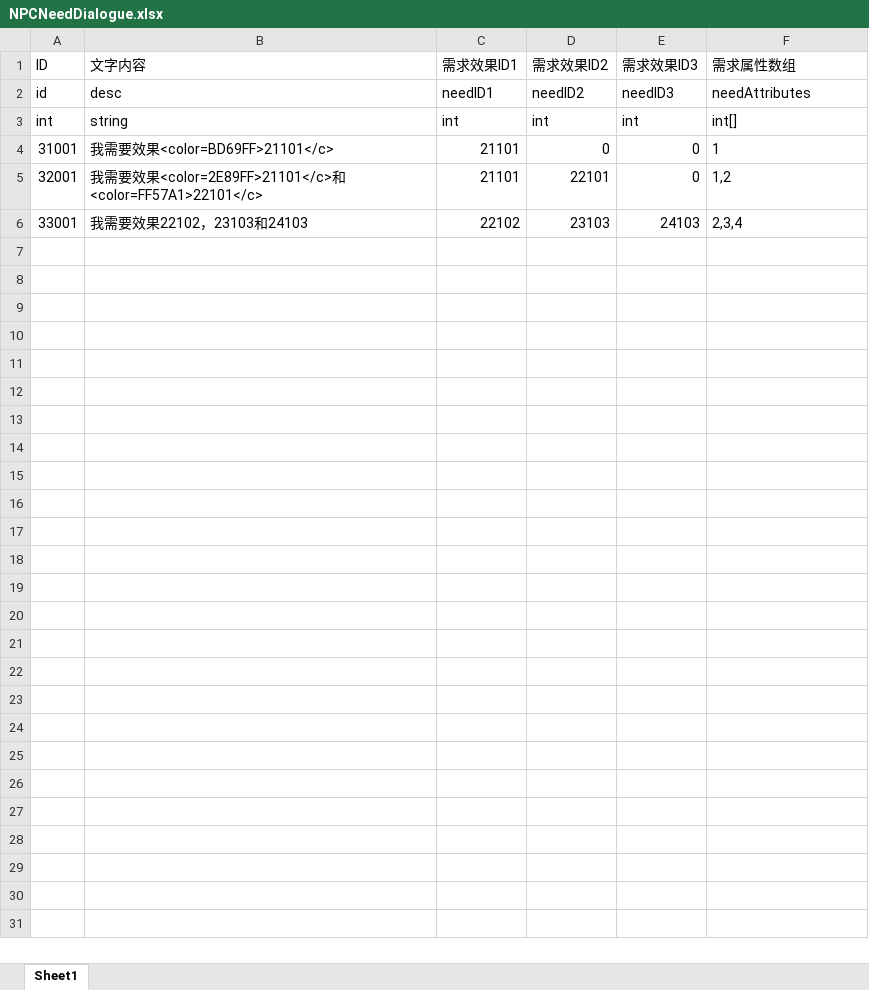
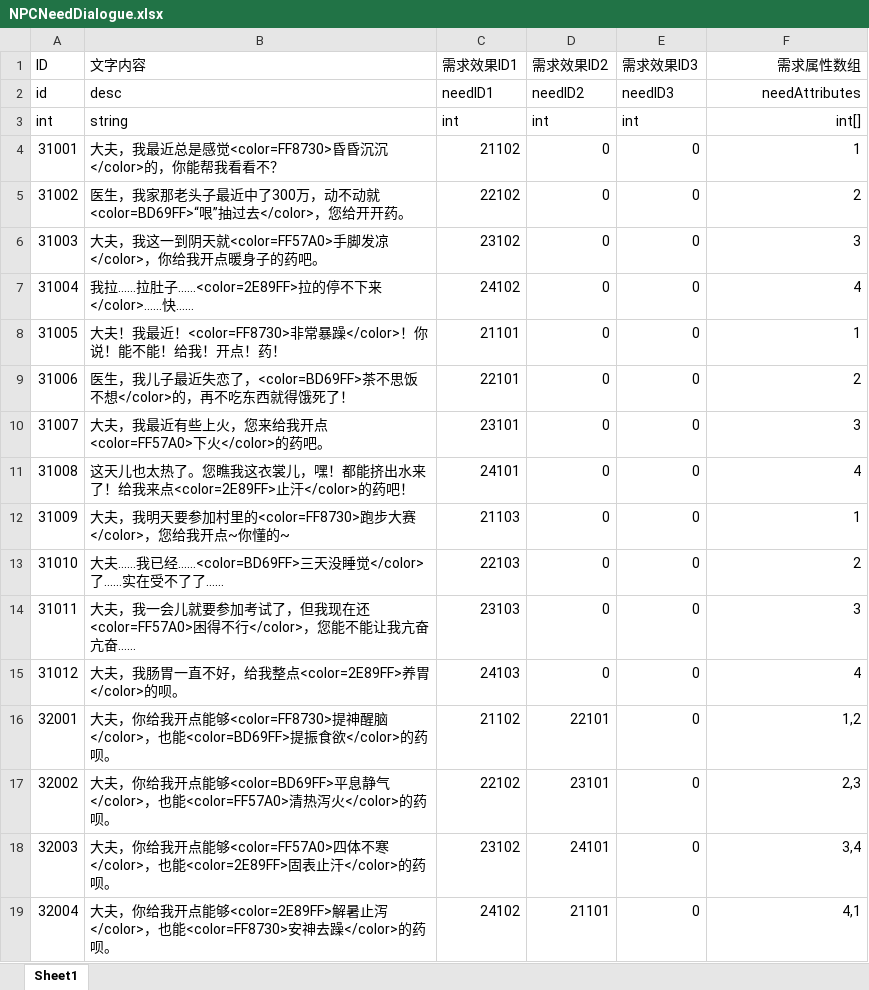
Before and after one commit to duanjiahao/Booom, an Excel workbook: Configs/NPCNeedDialogue.xlsx, sheet Sheet1, drawn as a sheet; only a part is shown; values as stored, in another font and other column widths than the file's, no borders; removed rows and columns are numbered as before the commit, all else as after; the diff covers the shown part only; the diff names each change by its address in the sheet, - before the commit and + after, or states it on an @@ line.

```diff
--- a/Configs/NPCNeedDialogue.xlsx (sheet Sheet1)
+++ b/Configs/NPCNeedDialogue.xlsx (sheet Sheet1)
-F1:F4 alignment: left
+F1:F4 alignment: right
-B4 (文字内容): 我需要效果<color=BD69FF>21101</c>
+B4 (文字内容): 大夫，我最近总是感觉<color=FF8730>昏昏沉沉</color>的，你能帮我看看不？
-C4 (需求效果ID1): 21101
+C4 (需求效果ID1): 21102
+row 5: 31002 | 医生，我家那老头子最近中了300万，动不动就<color=BD69FF>“哏”抽过去</color>，您给开开药。 | 22102 | 0 | 0 | 2
+row 6: 31003 | 大夫，我这一到阴天就<color=FF57A0>手脚发凉</color>，你给我开点暖身子的药吧。 | 23102 | 0 | 0 | 3
+row 7: 31004 | 我拉……拉肚子……<color=2E89FF>拉的停不下来</color>……快…… | 24102 | 0 | 0 | 4
+row 8: 31005 | 大夫！我最近！<color=FF8730>非常暴躁</color>！你说！能不能！给我！开点！药！ | 21101 | 0 | 0 | 1
+row 9: 31006 | 医生，我儿子最近失恋了，<color=BD69FF>茶不思饭不想</color>的，再不吃东西就得饿死了！ | 22101 | 0 | 0 | 2
+row 10: 31007 | 大夫，我最近有些上火，您来给我开点<color=FF57A0>下火</color>的药吧。 | 23101 | 0 | 0 | 3
+row 11: 31008 | 这天儿也太热了。您瞧我这衣裳儿，嘿！都能挤出水来了！给我来点<color=2E89FF>止汗</color>的药吧！ | 24101 | 0 | 0 | 4
+row 12: 31009 | 大夫，我明天要参加村里的<color=FF8730>跑步大赛</color>，您给我开点~你懂的~ | 21103 | 0 | 0 | 1
+row 13: 31010 | 大夫……我已经……<color=BD69FF>三天没睡觉</color>了……实在受不了了…… | 22103 | 0 | 0 | 2
+row 14: 31011 | 大夫，我一会儿就要参加考试了，但我现在还<color=FF57A0>困得不行</color>，您能不能让我亢奋亢奋…… | 23103 | 0 | 0 | 3
+row 15: 31012 | 大夫，我肠胃一直不好，给我整点<color=2E89FF>养胃</color>的呗。 | 24103 | 0 | 0 | 4
-B16 (文字内容): 我需要效果<color=2E89FF>21101</c>和<color=FF57A1>22101</c>
+B16 (文字内容): 大夫，你给我开点能够<color=FF8730>提神醒脑</color>，也能<color=BD69FF>提振食欲</color>的药呗。
-C16 (需求效果ID1): 21101
+C16 (需求效果ID1): 21102
-F16 alignment: left
+F16 alignment: right
-row 6: 33001 | 我需要效果22102，23103和24103 | 22102 | 23103 | 24103 | 2,3,4
+row 17: 32002 | 大夫，你给我开点能够<color=BD69FF>平息静气</color>，也能<color=FF57A0>清热泻火</color>的药呗。 | 22102 | 23101 | 0 | 2,3
+row 18: 32003 | 大夫，你给我开点能够<color=FF57A0>四体不寒</color>，也能<color=2E89FF>固表止汗</color>的药呗。 | 23102 | 24101 | 0 | 3,4
+row 19: 32004 | 大夫，你给我开点能够<color=2E89FF>解暑止泻</color>，也能<color=FF8730>安神去躁</color>的药呗。 | 24102 | 21101 | 0 | 4,1
```
Also changed, not shown: 32 added rows elsewhere in this sheet, formulas that keep their value, Configs/EffectAxis.xlsx, Configs/NPCAvoidDialogue.xlsx, 8 other files.
